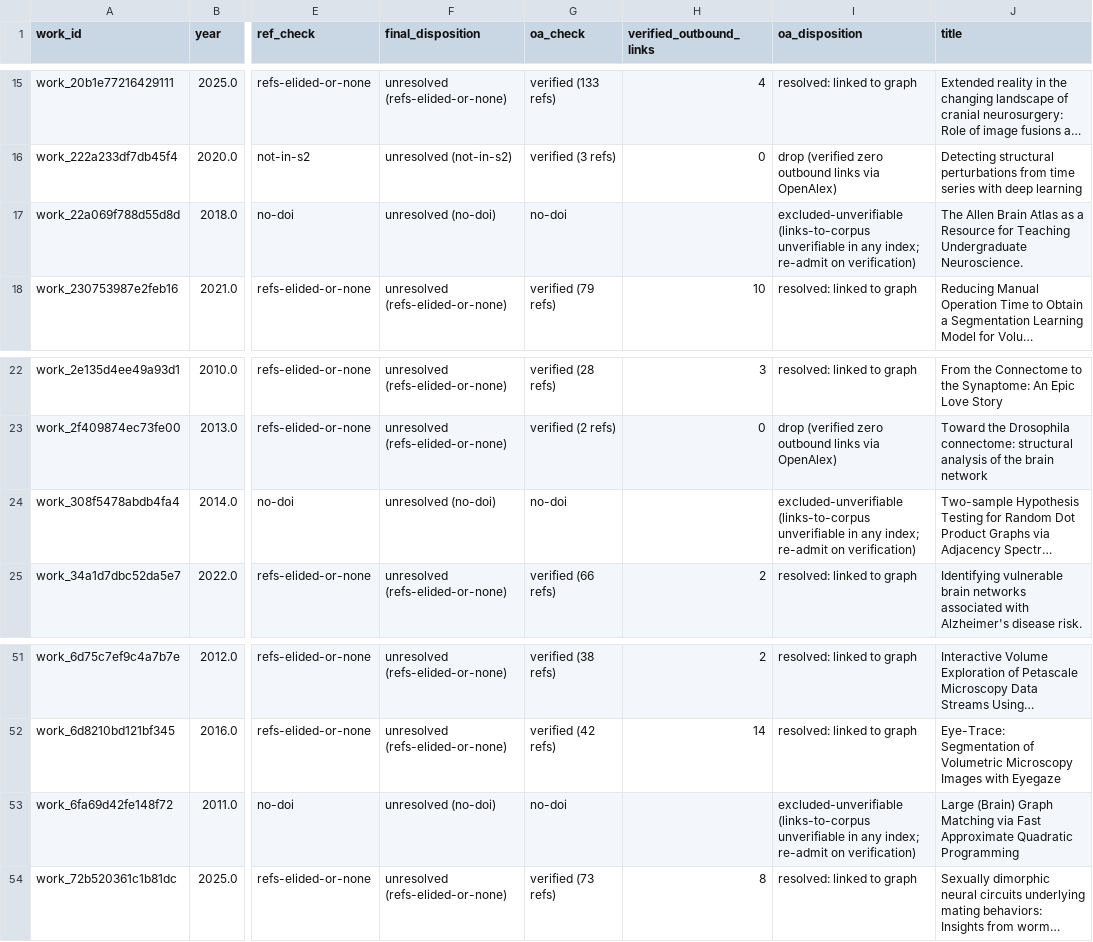
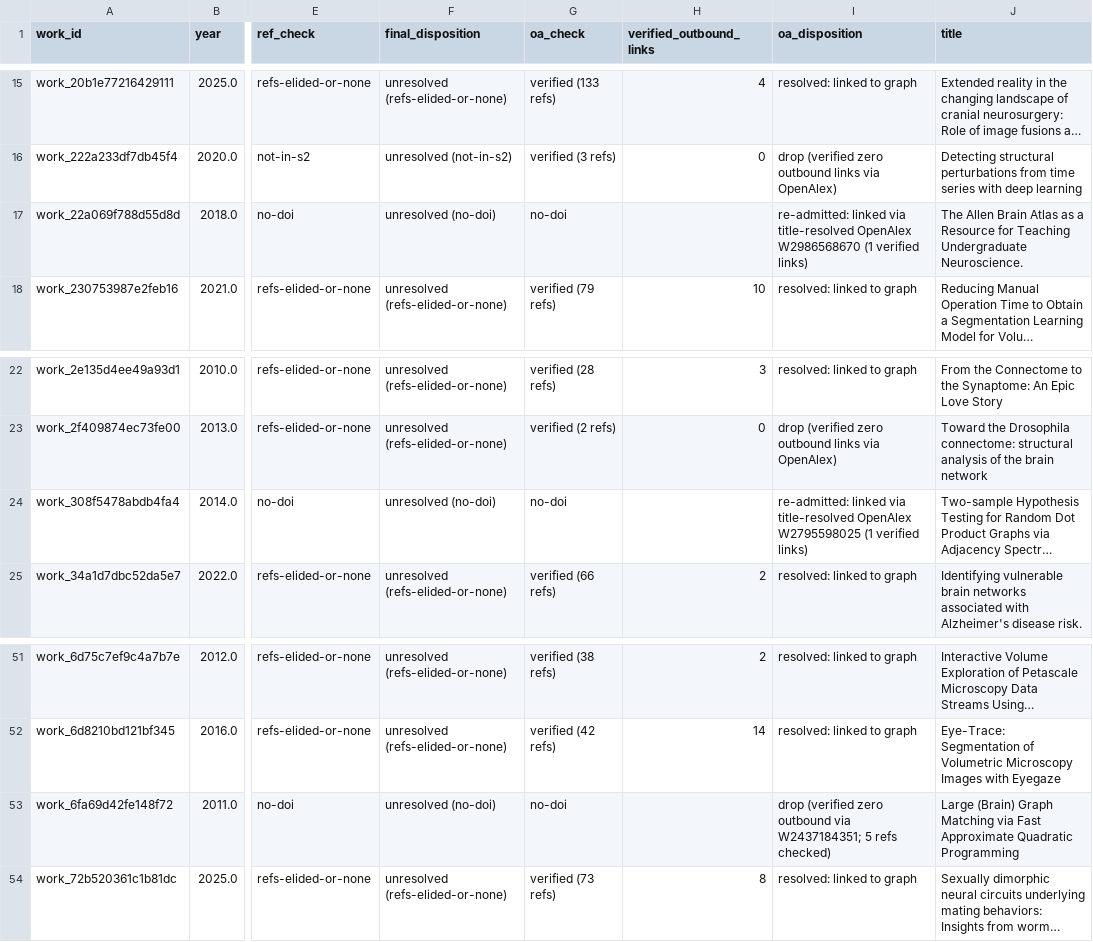
Before and after one commit to wrgr/connectomics-survey, a CSV file: postanalysis/registry/exploration_oa_ref_resolution.csv, drawn as a sheet; only a part is shown, gaps mark what is left out; long unchanged cells end in …; the diff names each change by its address in the sheet, - before the commit and + after, or states it on an @@ line.

```diff
--- a/postanalysis/registry/exploration_oa_ref_resolution.csv
+++ b/postanalysis/registry/exploration_oa_ref_resolution.csv
-I17 (oa_disposition): excluded-unverifiable (links-to-corpus unverifiable in any index; re-admit on verification)
+I17 (oa_disposition): re-admitted: linked via title-resolved OpenAlex W2986568670 (1 verified links)
-I24 (oa_disposition): excluded-unverifiable (links-to-corpus unverifiable in any index; re-admit on verification)
+I24 (oa_disposition): re-admitted: linked via title-resolved OpenAlex W2795598025 (1 verified links)
-I53 (oa_disposition): excluded-unverifiable (links-to-corpus unverifiable in any index; re-admit on verification)
+I53 (oa_disposition): drop (verified zero outbound via W2437184351; 5 refs checked)
```
Also changed, not shown: 4 other files.
